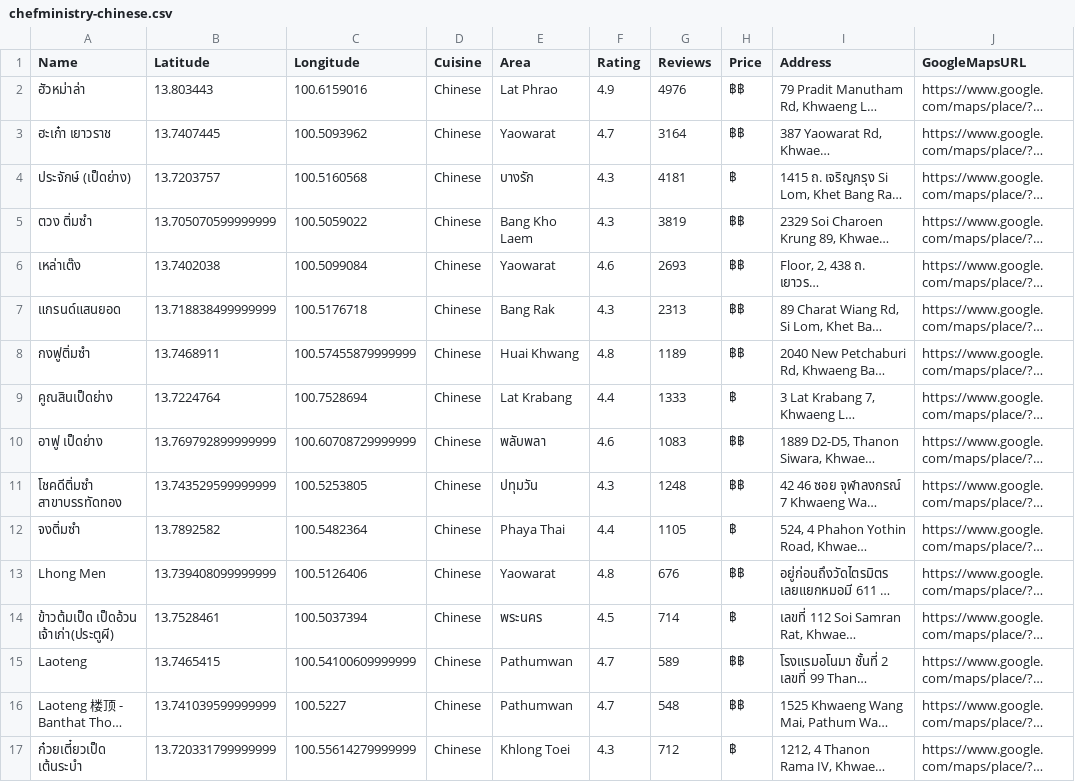
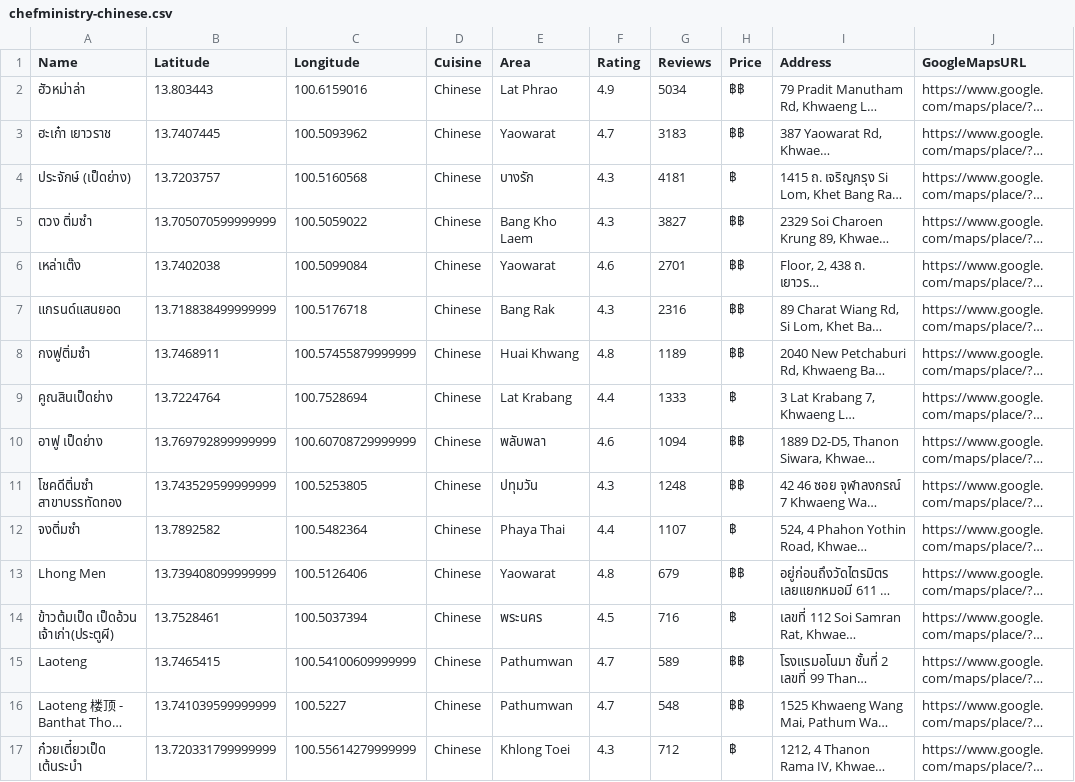
Before and after one commit to golfcpe-lab/chefministry-site, a CSV file: downloads/chefministry-chinese.csv, drawn as a sheet; only a part is shown; long unchanged cells end in …; the diff covers the shown part only; the diff names each change by its address in the sheet, - before the commit and + after, or states it on an @@ line.

```diff
--- a/downloads/chefministry-chinese.csv
+++ b/downloads/chefministry-chinese.csv
-G2 (Reviews): 4976
+G2 (Reviews): 5034
-G3 (Reviews): 3164
+G3 (Reviews): 3183
-G5 (Reviews): 3819
+G5 (Reviews): 3827
-G6 (Reviews): 2693
+G6 (Reviews): 2701
-G7 (Reviews): 2313
+G7 (Reviews): 2316
-G10 (Reviews): 1083
+G10 (Reviews): 1094
-G12 (Reviews): 1105
+G12 (Reviews): 1107
-G13 (Reviews): 676
+G13 (Reviews): 679
-G14 (Reviews): 714
+G14 (Reviews): 716
```
Also changed, not shown: 5 edited cells elsewhere in this file, downloads/chefministry-cafe-matcha.csv, downloads/chefministry-fine-dining.csv, 29 other files.
